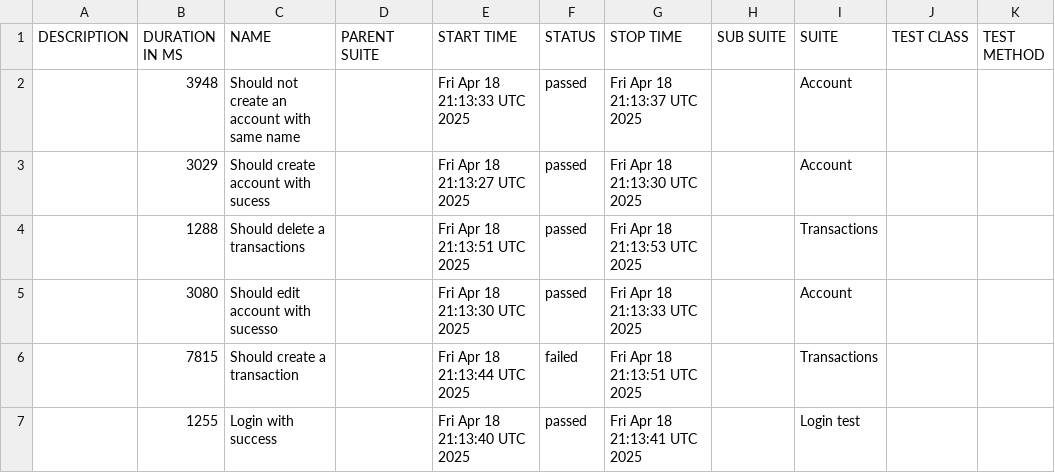
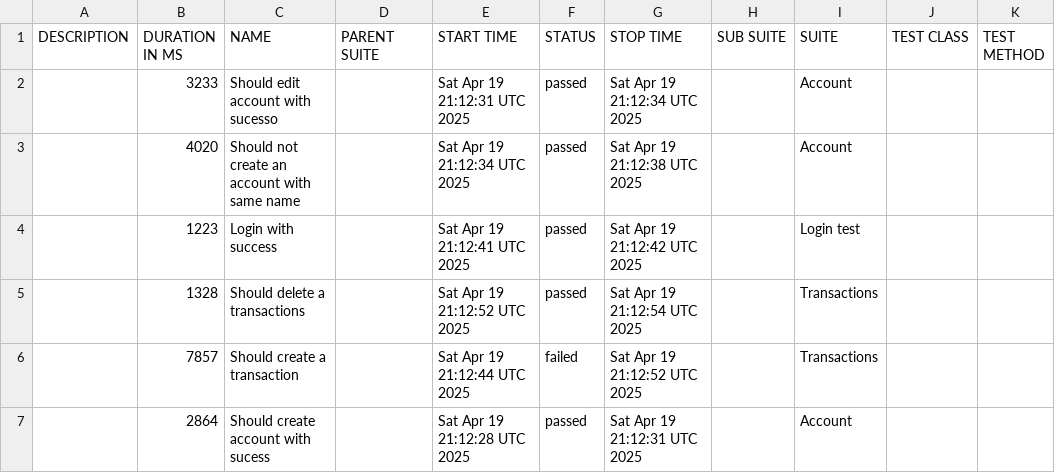
Before and after one commit to JosinaldoGJunior/cypress-automation-web, a CSV file: data/suites.csv, drawn as a sheet.

```diff
--- a/data/suites.csv
+++ b/data/suites.csv
@@ -1,7 +1,7 @@
 "DESCRIPTION","DURATION IN MS","NAME","PARENT SUITE","START TIME","STATUS","STOP TIME","SUB SUITE","SUITE","TEST CLASS","TEST METHOD"
-"","3948","Should not create an account with same name","","Fri Apr 18 21:13:33 UTC 2025","passed","Fri Apr 18 21:13:37 UTC 2025","","Account","",""
-"","3029","Should create account with sucess","","Fri Apr 18 21:13:27 UTC 2025","passed","Fri Apr 18 21:13:30 UTC 2025","","Account","",""
-"","1288","Should delete a transactions","","Fri Apr 18 21:13:51 UTC 2025","passed","Fri Apr 18 21:13:53 UTC 2025","","Transactions","",""
-"","3080","Should edit account with sucesso","","Fri Apr 18 21:13:30 UTC 2025","passed","Fri Apr 18 21:13:33 UTC 2025","","Account","",""
-"","7815","Should create a transaction","","Fri Apr 18 21:13:44 UTC 2025","failed","Fri Apr 18 21:13:51 UTC 2025","","Transactions","",""
-"","1255","Login with success","","Fri Apr 18 21:13:40 UTC 2025","passed","Fri Apr 18 21:13:41 UTC 2025","","Login test","",""
+"","3233","Should edit account with sucesso","","Sat Apr 19 21:12:31 UTC 2025","passed","Sat Apr 19 21:12:34 UTC 2025","","Account","",""
+"","4020","Should not create an account with same name","","Sat Apr 19 21:12:34 UTC 2025","passed","Sat Apr 19 21:12:38 UTC 2025","","Account","",""
+"","1223","Login with success","","Sat Apr 19 21:12:41 UTC 2025","passed","Sat Apr 19 21:12:42 UTC 2025","","Login test","",""
+"","1328","Should delete a transactions","","Sat Apr 19 21:12:52 UTC 2025","passed","Sat Apr 19 21:12:54 UTC 2025","","Transactions","",""
+"","7857","Should create a transaction","","Sat Apr 19 21:12:44 UTC 2025","failed","Sat Apr 19 21:12:52 UTC 2025","","Transactions","",""
+"","2864","Should create account with sucess","","Sat Apr 19 21:12:28 UTC 2025","passed","Sat Apr 19 21:12:31 UTC 2025","","Account","",""
```
Also changed, not shown: 31 other files.
